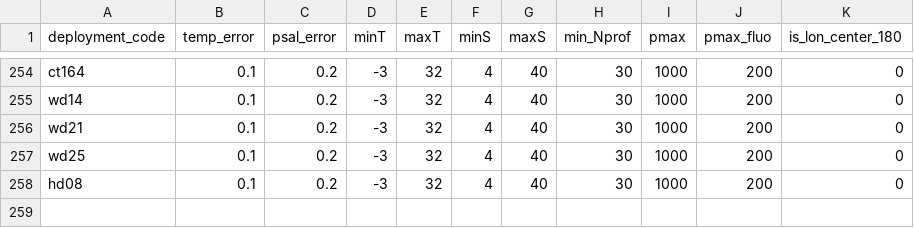
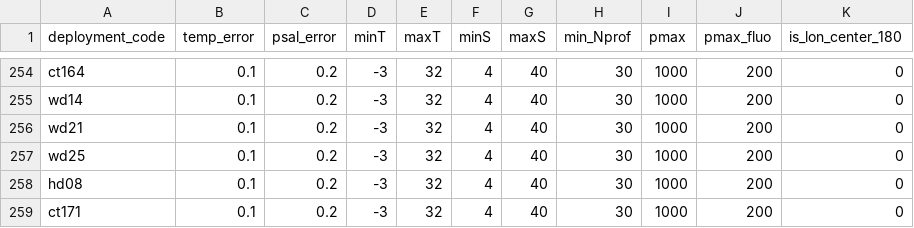
Before and after one commit to fabien-roquet/MEOP_process, a CSV file: table_param.csv, drawn as a sheet; only a part is shown, gaps mark what is left out; the diff names each change by its address in the sheet, - before the commit and + after, or states it on an @@ line.

```diff
--- a/table_param.csv
+++ b/table_param.csv
+row 259: ct171 | 0.1 | 0.2 | -3 | 32 | 4 | 40 | 30 | 1000 | 200 | 0
```
Also changed, not shown: table_coeff.csv, 16 other files.
